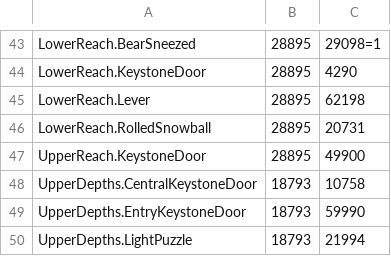
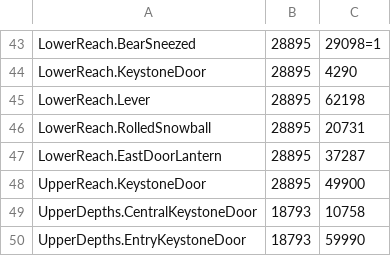
Before and after one commit to ori-community/wotw-seedgen, a CSV file: state_data.csv, drawn as a sheet; only a part is shown, gaps mark what is left out; the shorter side is filled out with more unchanged rows.

Commit message:
missing state entry

```diff
--- a/state_data.csv
+++ b/state_data.csv
@@ -46,2 +46,3 @@ LowerReach.Lever, 28895, 62198
 LowerReach.RolledSnowball, 28895, 20731
+LowerReach.EastDoorLantern, 28895, 37287
 UpperReach.KeystoneDoor, 28895, 49900
```
